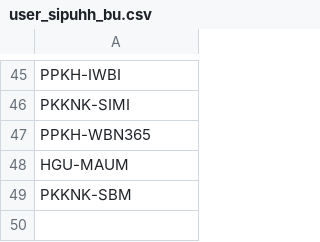
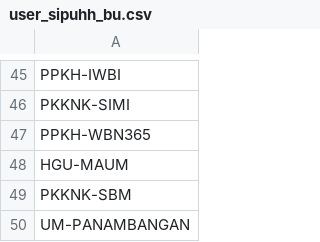
Before and after one commit to duniandis/data_apk, a CSV file: user_sipuhh_bu.csv, drawn as a sheet; only a part is shown, gaps mark what is left out.

Commit message:
Update user_sipuhh_bu.csv

```diff
--- a/user_sipuhh_bu.csv
+++ b/user_sipuhh_bu.csv
@@ -49 +49,2 @@ HGU-MAUM
 PKKNK-SBM
+UM-PANAMBANGAN
```
